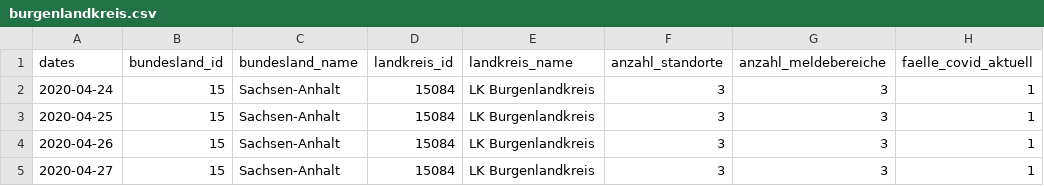
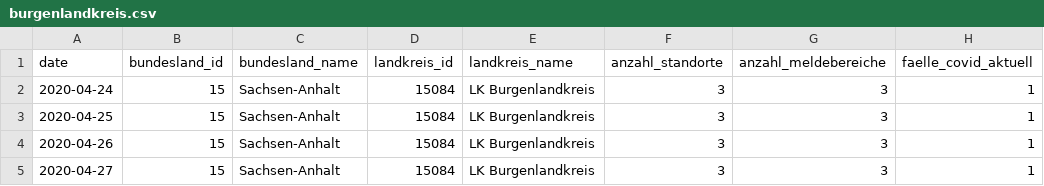
Before and after one commit to aaronbittel/intelligent-planning-of-care-staff, a CSV file: output/burgenlandkreis.csv, drawn as a sheet; only a part is shown; the diff names each change by its address in the sheet, - before the commit and + after, or states it on an @@ line.

Commit message:
Ändern der Spaltennamen von 'dates' auf 'date'

```diff
--- a/output/burgenlandkreis.csv
+++ b/output/burgenlandkreis.csv
-A1: dates
+A1: date
```
Also changed, not shown: output/leipzig.csv, output/mecklenburgische_seenplatte.csv, 4 other files.
